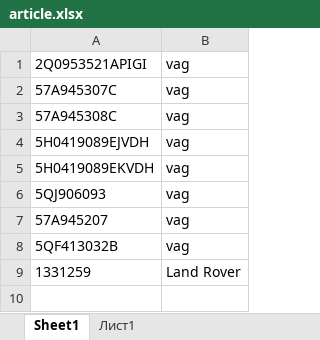
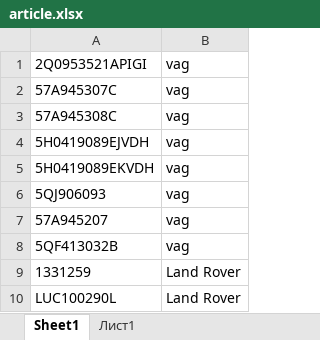
Before and after one commit to RB-PRO/AutoPartsParser, an Excel workbook: article.xlsx, sheet Sheet1, drawn as a sheet; values as stored, in another font and other column widths than the file's, no borders; the diff names each change by its address in the sheet, - before the commit and + after, or states it on an @@ line.

```diff
--- a/article.xlsx (sheet Sheet1)
+++ b/article.xlsx (sheet Sheet1)
+row 10: LUC100290L | Land Rover
```
Also changed, not shown: 4 other files.
